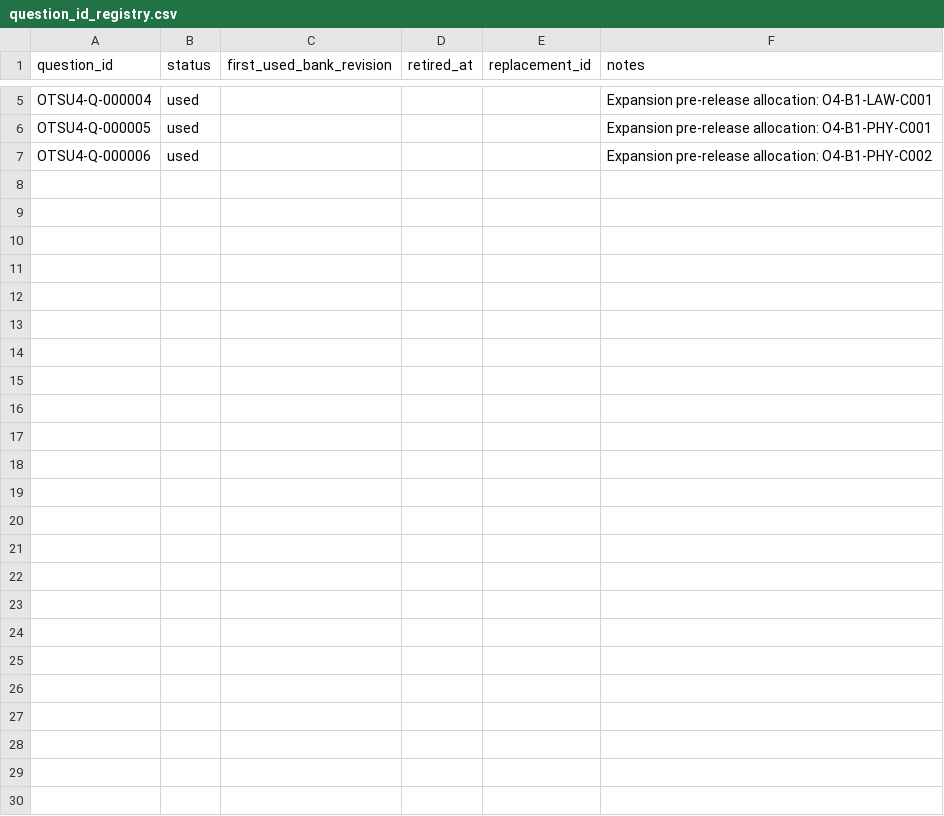
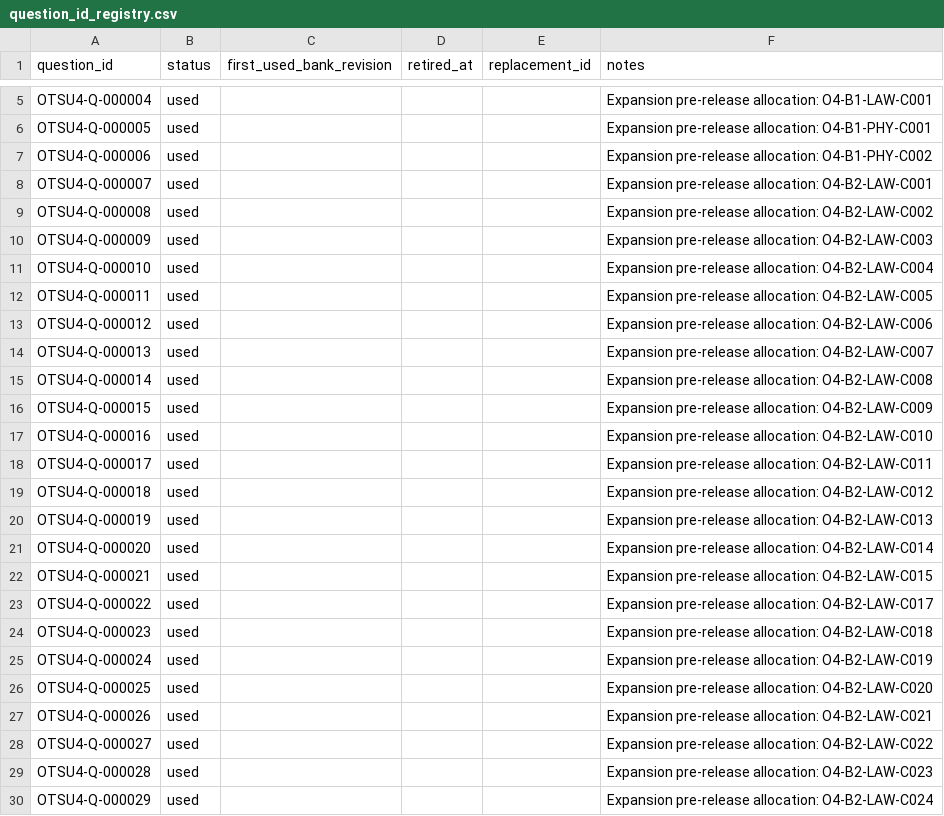
Before and after one commit to Komadeki/health-quiz-app, a CSV file: question_banks/otsu4/authoring/question_id_registry.csv, drawn as a sheet; only a part is shown, gaps mark what is left out; the diff names each change by its address in the sheet, - before the commit and + after, or states it on an @@ line.

Commit message:
Integrate Otsu4 Batch 2 accepted drafts

```diff
--- a/question_banks/otsu4/authoring/question_id_registry.csv
+++ b/question_banks/otsu4/authoring/question_id_registry.csv
+row 8: OTSU4-Q-000007 | used |  |  |  | Expansion pre-release allocation: O4-B2-LAW-C001
+row 9: OTSU4-Q-000008 | used |  |  |  | Expansion pre-release allocation: O4-B2-LAW-C002
+row 10: OTSU4-Q-000009 | used |  |  |  | Expansion pre-release allocation: O4-B2-LAW-C003
+row 11: OTSU4-Q-000010 | used |  |  |  | Expansion pre-release allocation: O4-B2-LAW-C004
+row 12: OTSU4-Q-000011 | used |  |  |  | Expansion pre-release allocation: O4-B2-LAW-C005
+row 13: OTSU4-Q-000012 | used |  |  |  | Expansion pre-release allocation: O4-B2-LAW-C006
+row 14: OTSU4-Q-000013 | used |  |  |  | Expansion pre-release allocation: O4-B2-LAW-C007
+row 15: OTSU4-Q-000014 | used |  |  |  | Expansion pre-release allocation: O4-B2-LAW-C008
+row 16: OTSU4-Q-000015 | used |  |  |  | Expansion pre-release allocation: O4-B2-LAW-C009
+row 17: OTSU4-Q-000016 | used |  |  |  | Expansion pre-release allocation: O4-B2-LAW-C010
+row 18: OTSU4-Q-000017 | used |  |  |  | Expansion pre-release allocation: O4-B2-LAW-C011
+row 19: OTSU4-Q-000018 | used |  |  |  | Expansion pre-release allocation: O4-B2-LAW-C012
+row 20: OTSU4-Q-000019 | used |  |  |  | Expansion pre-release allocation: O4-B2-LAW-C013
+row 21: OTSU4-Q-000020 | used |  |  |  | Expansion pre-release allocation: O4-B2-LAW-C014
+row 22: OTSU4-Q-000021 | used |  |  |  | Expansion pre-release allocation: O4-B2-LAW-C015
+row 23: OTSU4-Q-000022 | used |  |  |  | Expansion pre-release allocation: O4-B2-LAW-C017
+row 24: OTSU4-Q-000023 | used |  |  |  | Expansion pre-release allocation: O4-B2-LAW-C018
+row 25: OTSU4-Q-000024 | used |  |  |  | Expansion pre-release allocation: O4-B2-LAW-C019
+row 26: OTSU4-Q-000025 | used |  |  |  | Expansion pre-release allocation: O4-B2-LAW-C020
+row 27: OTSU4-Q-000026 | used |  |  |  | Expansion pre-release allocation: O4-B2-LAW-C021
+row 28: OTSU4-Q-000027 | used |  |  |  | Expansion pre-release allocation: O4-B2-LAW-C022
+row 29: OTSU4-Q-000028 | used |  |  |  | Expansion pre-release allocation: O4-B2-LAW-C023
+row 30: OTSU4-Q-000029 | used |  |  |  | Expansion pre-release allocation: O4-B2-LAW-C024
```
Also changed, not shown: question_banks/otsu4/authoring/batches/batch_002/candidates.csv, 3 other files.
